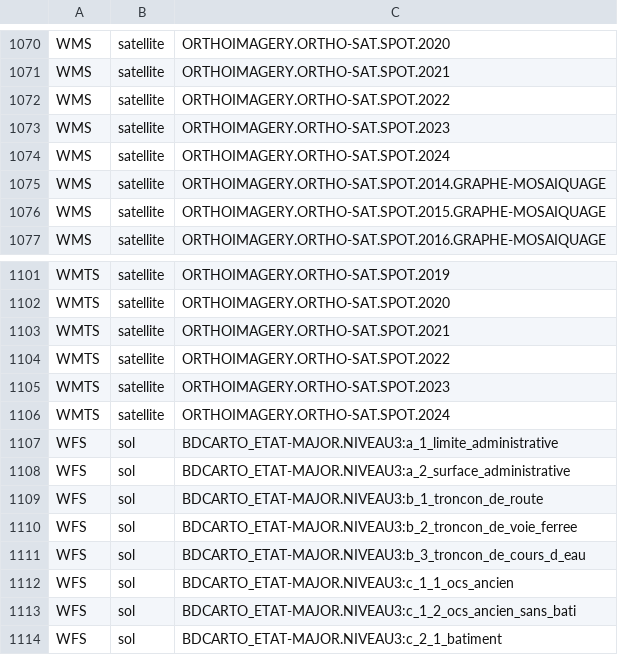
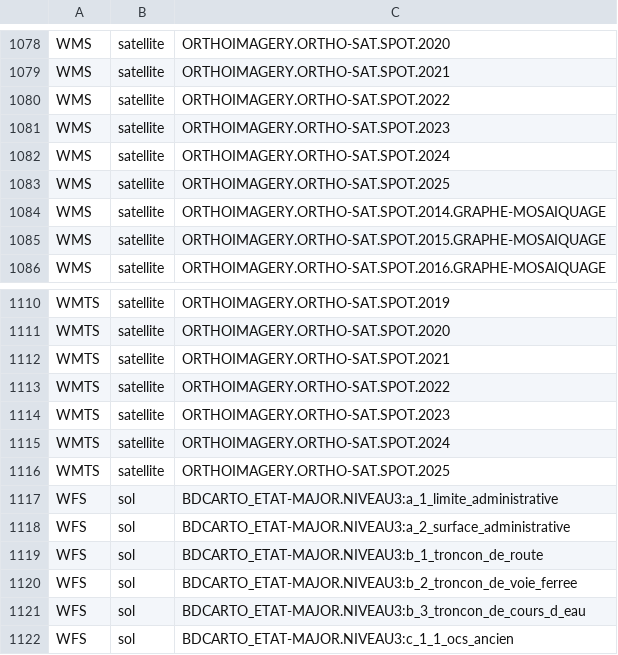
Before and after one commit to IGNF/geoportal-configuration, a CSV file: resources_by_key.csv, drawn as a sheet; only a part is shown, gaps mark what is left out; the shorter side is filled out with more unchanged rows; the diff covers the shown part only; the diff names each change by its address in the sheet, - before the commit and + after, or states it on an @@ line.

```diff
--- a/resources_by_key.csv
+++ b/resources_by_key.csv
+row 1083: WMS | satellite | ORTHOIMAGERY.ORTHO-SAT.SPOT.2025
+row 1116: WMTS | satellite | ORTHOIMAGERY.ORTHO-SAT.SPOT.2025
```
Also changed, not shown: 9 added rows and 1 removed row elsewhere in this file.
